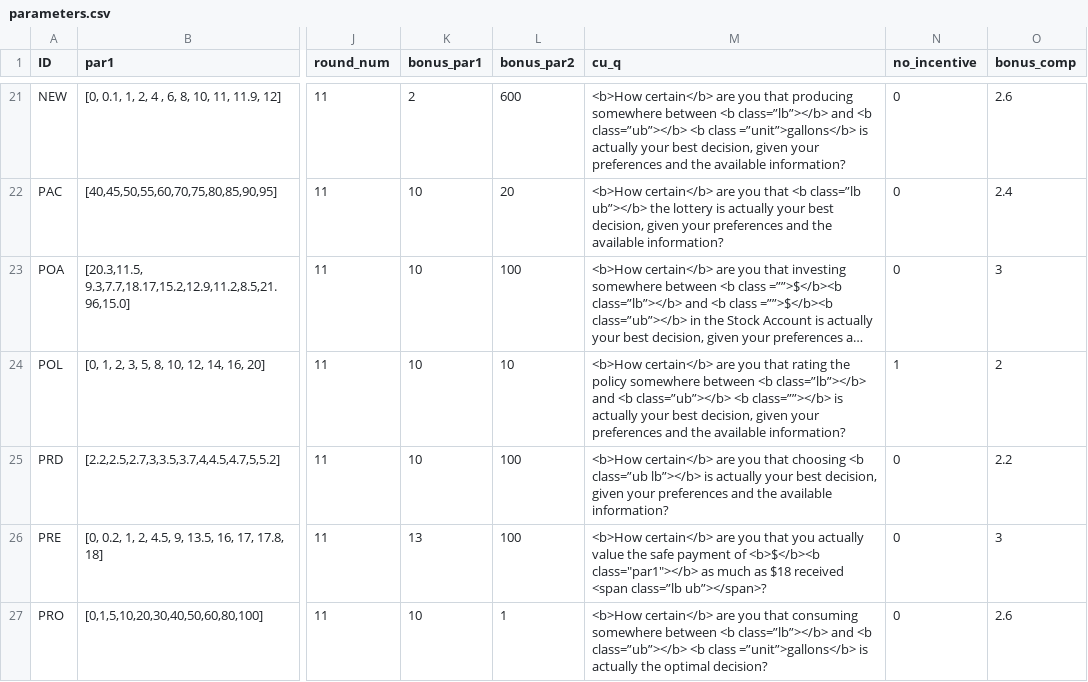
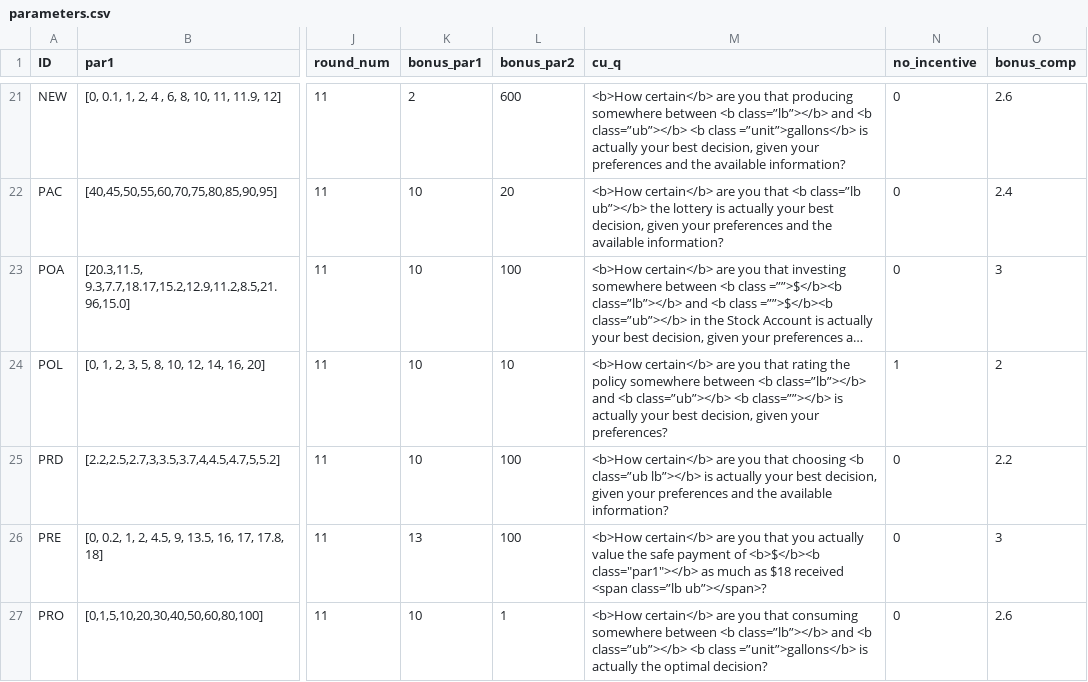
Before and after one commit to jeffreyyang97/Attenuation, a CSV file: Instructions/html/parameters.csv, drawn as a sheet; only a part is shown, gaps mark what is left out; long unchanged cells end in …; the diff names each change by its address in the sheet, - before the commit and + after, or states it on an @@ line.

Commit message:
whole survey

```diff
--- a/Instructions/html/parameters.csv
+++ b/Instructions/html/parameters.csv
-M24 (cu_q): …given your preferences and the available information?
+M24 (cu_q): …given your preferences?
```
